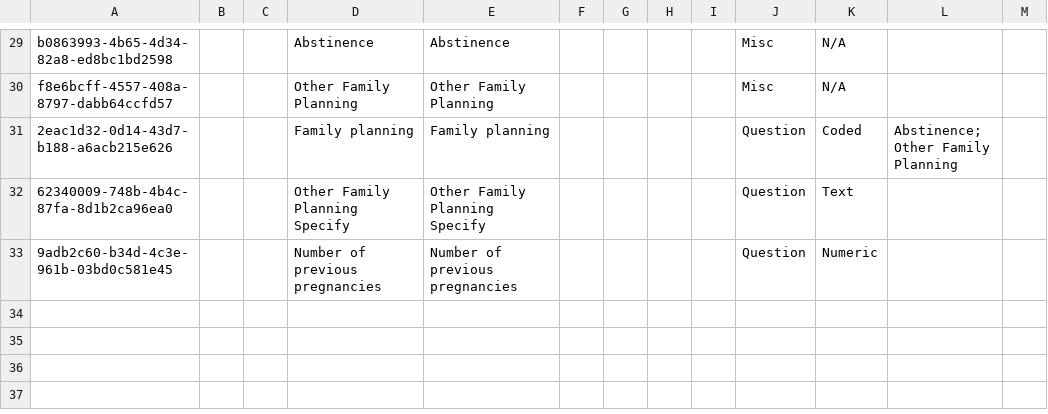
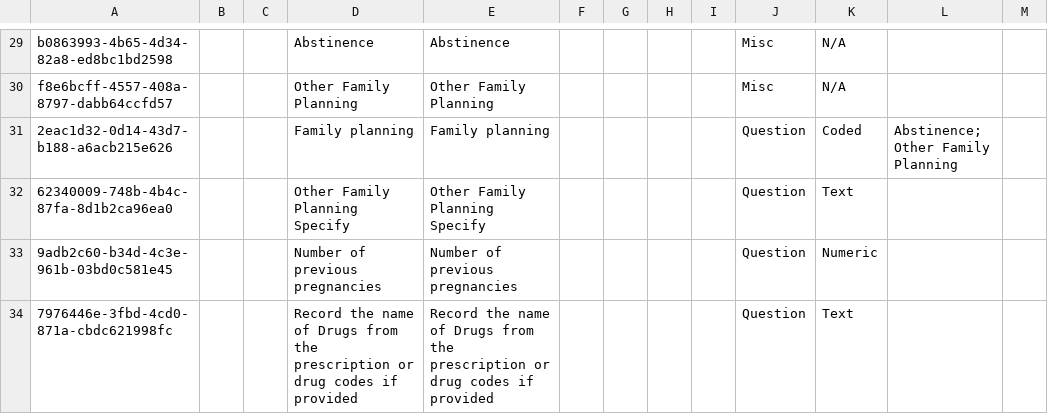
Before and after one commit to Michaelndula/eHospital2.0, a CSV file: distro/configuration/concepts/findings_and_treatment.csv, drawn as a sheet; only a part is shown, gaps mark what is left out.

```diff
--- a/distro/configuration/concepts/findings_and_treatment.csv
+++ b/distro/configuration/concepts/findings_and_treatment.csv
@@ -43 +43,2 @@ Other Family Planning",
 ",,,Number of previous pregnancies,Number of previous pregnancies,,,,,Question,Numeric,,
+7976446e-3fbd-4cd0-871a-cbdc621998fc,,,Record the name of  Drugs from the prescription or drug codes if provided,Record the name of  Drugs from the prescription or drug codes if provided,,,,,Question,Text,,
```
Also changed, not shown: 1 other file.
